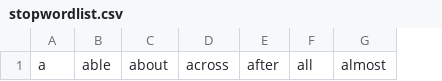
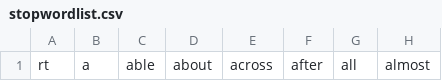
Before and after one commit to rdalin82/Twitter-Genstage, a CSV file: assets/stopwordlist.csv, drawn as a sheet; only a part is shown; the diff names each change by its address in the sheet, - before the commit and + after, or states it on an @@ line.

```diff
--- a/assets/stopwordlist.csv
+++ b/assets/stopwordlist.csv
+column A, row 1: rt
```
Also changed, not shown: 9 other files.
